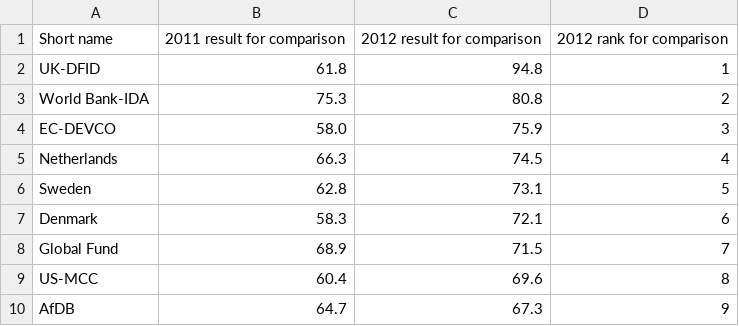
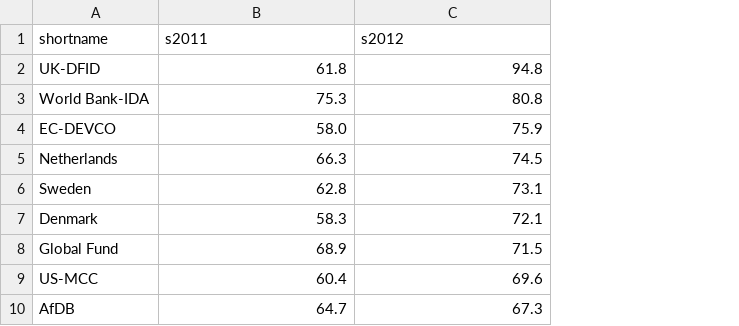
Before and after one commit to ig2gi/processing, a CSV file: src/nodebox3/knightcenter/w3/data/overall-result-3.csv, drawn as a sheet; only a part is shown; removed rows and columns are numbered as before the commit, all else as after; the diff names each change by its address in the sheet, - before the commit and + after, or states it on an @@ line.

Commit message:
add overall-3 graph

```diff
--- a/src/nodebox3/knightcenter/w3/data/overall-result-3.csv
+++ b/src/nodebox3/knightcenter/w3/data/overall-result-3.csv
-column D, rows 2-10: 1 | 2 | 3 | 4 | 5 | 6 | 7 | 8 | 9
-row 1: Short name | 2011 result for comparison | 2012 result for comparison | 2012 rank for comparison
+row 1: shortname | s2011 | s2012
```
Also changed, not shown: 5 other files.
